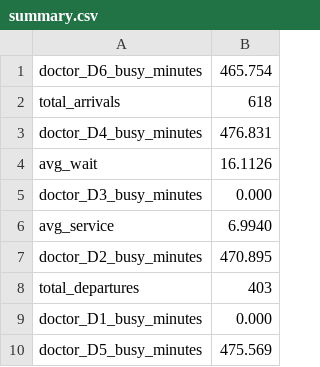
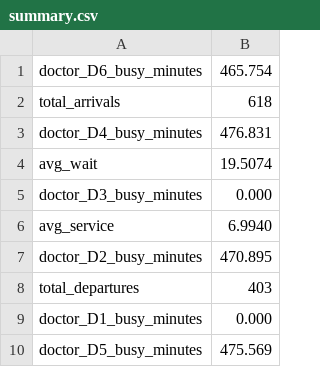
Before and after one commit to ShennaT101/CS4632-Semester-Project-Emergency-Room-Simulation, a CSV file: runs/run_10/summary.csv, drawn as a sheet.

```diff
--- a/runs/run_10/summary.csv
+++ b/runs/run_10/summary.csv
@@ -3,3 +3,3 @@ total_arrivals,618
 doctor_D4_busy_minutes,476.831
-avg_wait,16.1126
+avg_wait,19.5074
 doctor_D3_busy_minutes,0.000
```
Also changed, not shown: runs/run_08/summary.csv, 21 other files.
